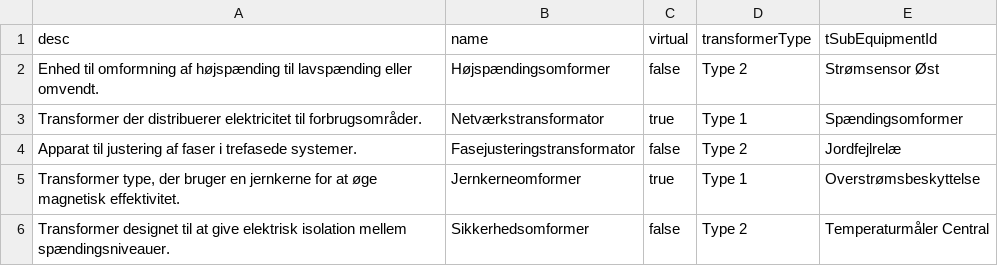
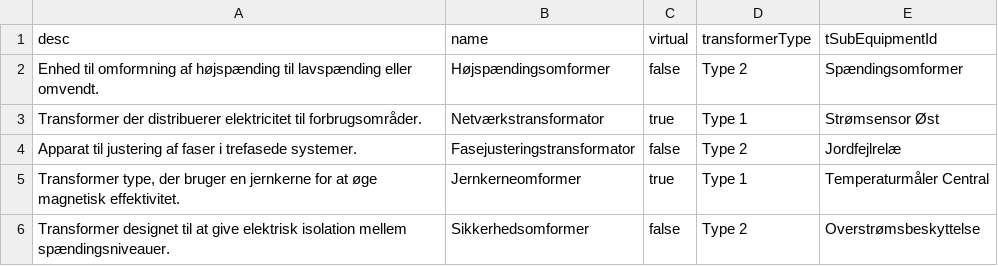
Before and after one commit to Frederikh1/cim_ontology, a CSV file: IEC_Data/tPowerTransformer.csv, drawn as a sheet.

Commit message:
Update tPowerTransformer.csv

```diff
--- a/IEC_Data/tPowerTransformer.csv
+++ b/IEC_Data/tPowerTransformer.csv
@@ -1,6 +1,6 @@
 desc,name,virtual,transformerType,tSubEquipmentId
-"Enhed til omformning af højspænding til lavspænding eller omvendt.","Højspændingsomformer",false,"Type 2","Strømsensor Øst"
-"Transformer der distribuerer elektricitet til forbrugsområder.","Netværkstransformator",true,"Type 1","Spændingsomformer"
+"Enhed til omformning af højspænding til lavspænding eller omvendt.","Højspændingsomformer",false,"Type 2","Spændingsomformer"
+"Transformer der distribuerer elektricitet til forbrugsområder.","Netværkstransformator",true,"Type 1","Strømsensor Øst"
 "Apparat til justering af faser i trefasede systemer.","Fasejusteringstransformator",false,"Type 2","Jordfejlrelæ"
-"Transformer type, der bruger en jernkerne for at øge magnetisk effektivitet.","Jernkerneomformer",true,"Type 1","Overstrømsbeskyttelse"
-"Transformer designet til at give elektrisk isolation mellem spændingsniveauer.","Sikkerhedsomformer",false,"Type 2","Temperaturmåler Central"
+"Transformer type, der bruger en jernkerne for at øge magnetisk effektivitet.","Jernkerneomformer",true,"Type 1","Temperaturmåler Central"
+"Transformer designet til at give elektrisk isolation mellem spændingsniveauer.","Sikkerhedsomformer",false,"Type 2","Overstrømsbeskyttelse"
```
